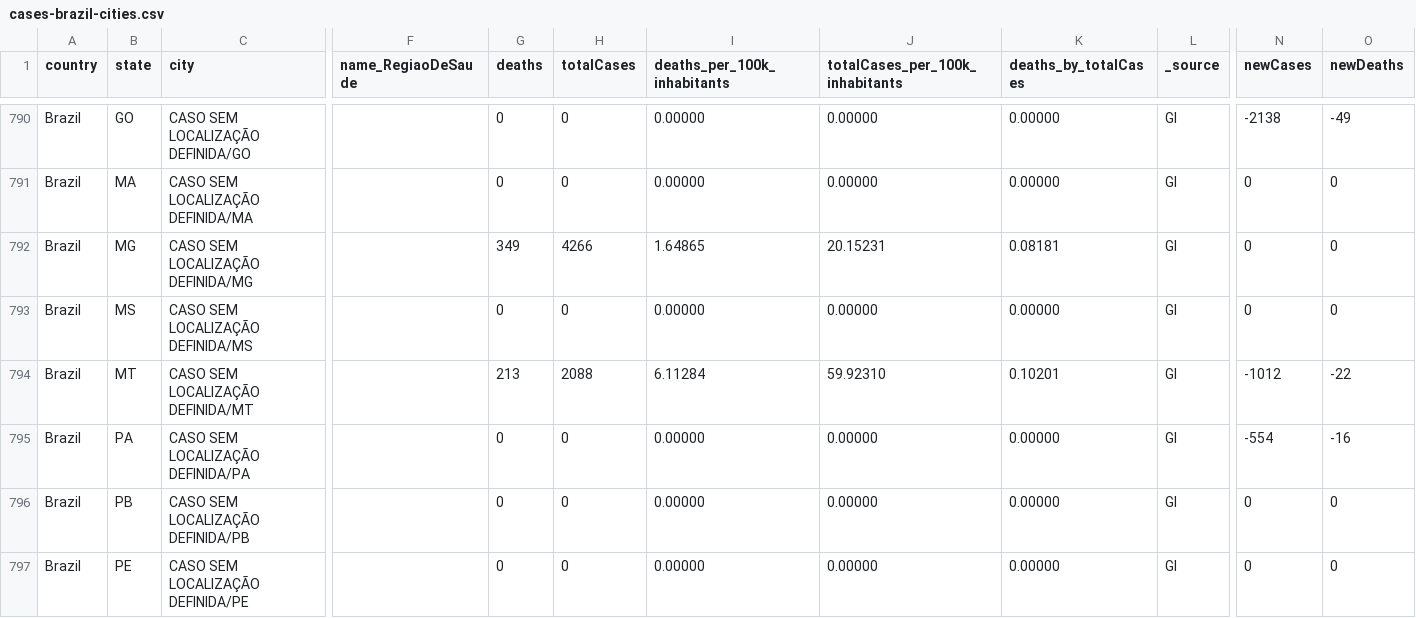
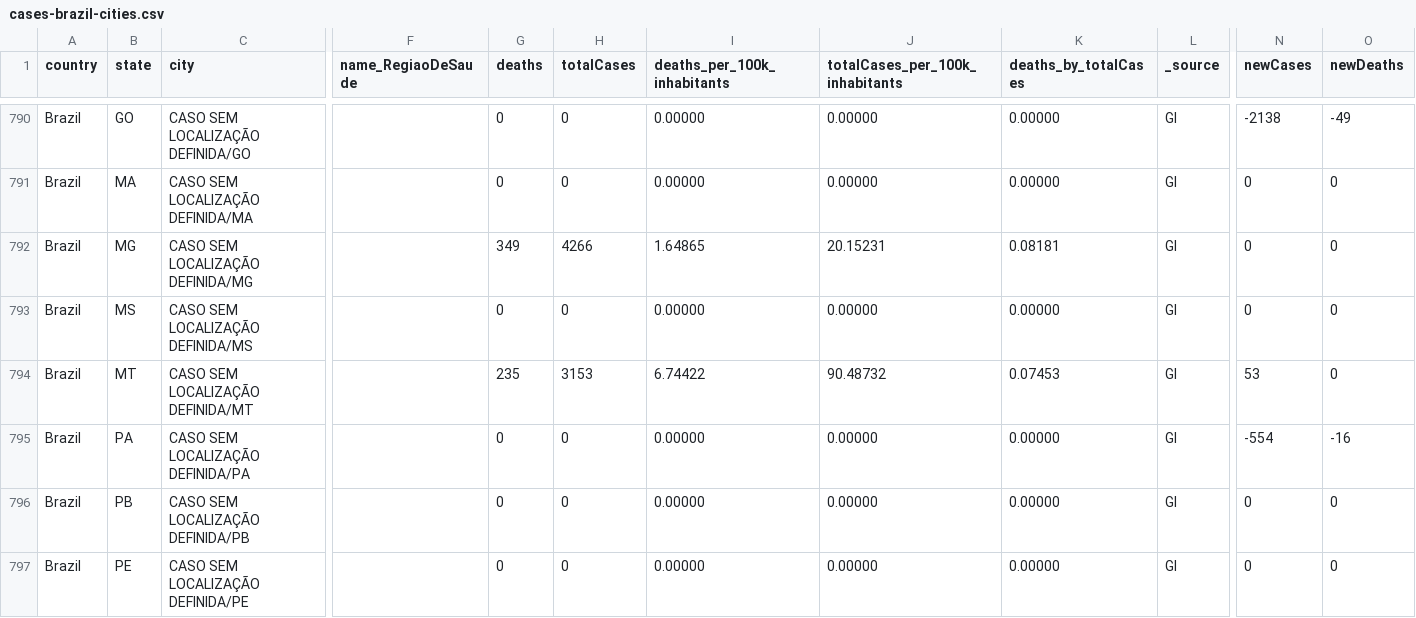
Before and after one commit to araguaci/covid19br, a CSV file: cases-brazil-cities.csv, drawn as a sheet; only a part is shown, gaps mark what is left out; the diff names each change by its address in the sheet, - before the commit and + after, or states it on an @@ line.

```diff
--- a/cases-brazil-cities.csv
+++ b/cases-brazil-cities.csv
-G794 (deaths): 213
+G794 (deaths): 235
-H794 (totalCases): 2088
+H794 (totalCases): 3153
-I794 (deaths_per_100k_inhabitants): 6.11284
+I794 (deaths_per_100k_inhabitants): 6.74422
-J794 (totalCases_per_100k_inhabitants): 59.92310
+J794 (totalCases_per_100k_inhabitants): 90.48732
-K794 (deaths_by_totalCases): 0.10201
+K794 (deaths_by_totalCases): 0.07453
-N794 (newCases): -1012
+N794 (newCases): 53
-O794 (newDeaths): -22
+O794 (newDeaths): 0
```
Also changed, not shown: cases-brazil-total.csv, cases-gps.csv, 4 other files.
